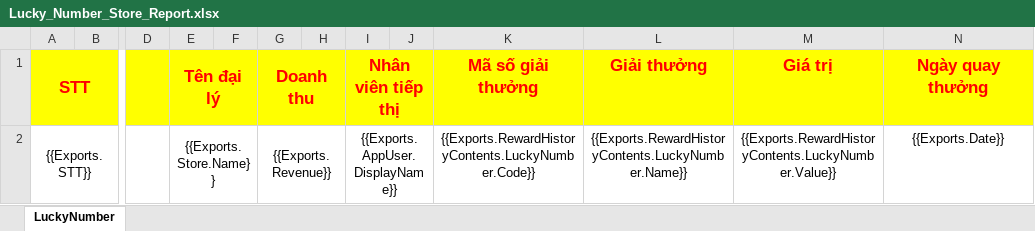
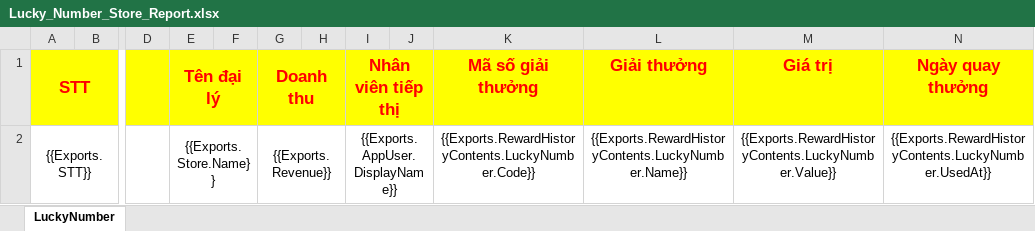
Before and after one commit to nguyenhoangnam123/DMS-CSharp, an Excel workbook: DMS/Templates/Lucky_Number_Store_Report.xlsx, sheet LuckyNumber, drawn as a sheet; only a part is shown, gaps mark what is left out; values as stored, in another font and other column widths than the file's, no borders; the diff names each change by its address in the sheet, - before the commit and + after, or states it on an @@ line.

```diff
--- a/DMS/Templates/Lucky_Number_Store_Report.xlsx (sheet LuckyNumber)
+++ b/DMS/Templates/Lucky_Number_Store_Report.xlsx (sheet LuckyNumber)
-N2 (Ngày quay thưởng): {{Exports.Date}}
+N2 (Ngày quay thưởng): {{Exports.RewardHistoryContents.LuckyNumber.UsedAt}}
```
Also changed, not shown: 1 other file.
